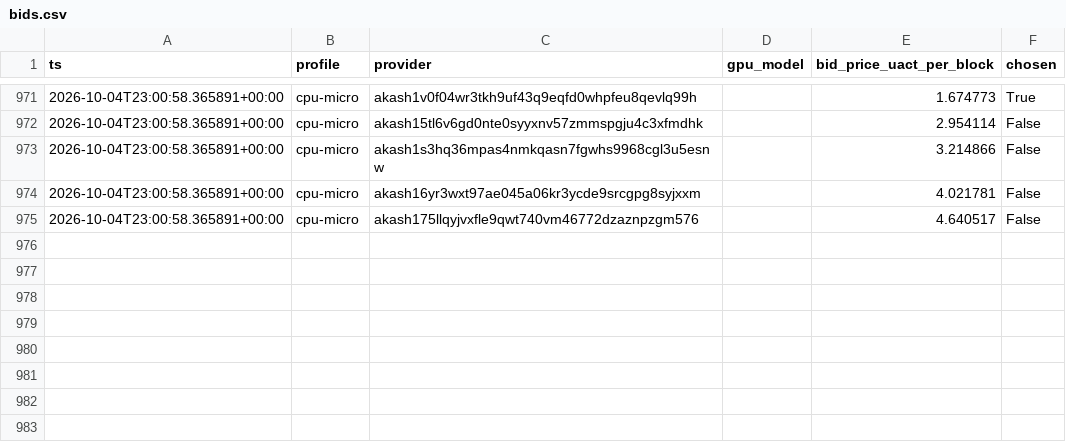
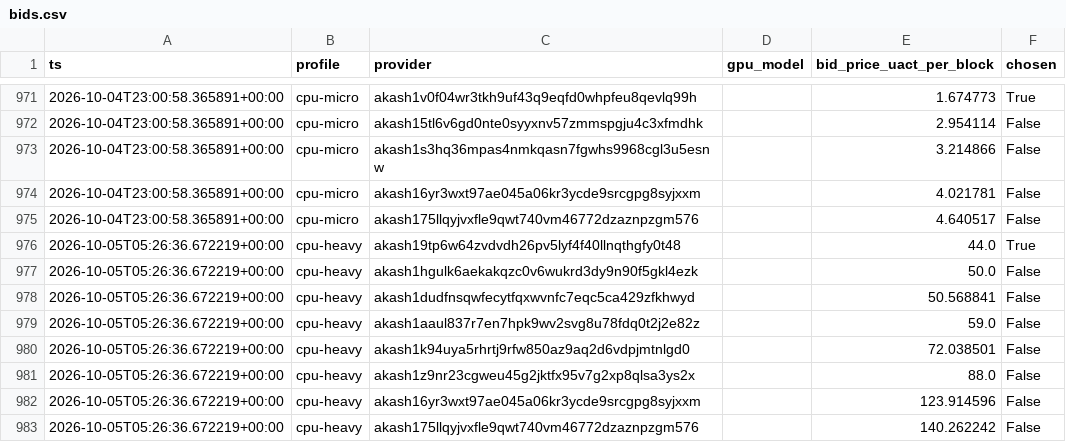
Before and after one commit to themailman05/shoestring, a CSV file: data/bids.csv, drawn as a sheet; only a part is shown, gaps mark what is left out; the diff names each change by its address in the sheet, - before the commit and + after, or states it on an @@ line.

```diff
--- a/data/bids.csv
+++ b/data/bids.csv
+row 976: 2026-10-05T05:26:36.672219+00:00 | cpu-heavy | akash19tp6w64zvdvdh26pv5lyf4f40llnqthgfy0t48 |  | 44.0 | True
+row 977: 2026-10-05T05:26:36.672219+00:00 | cpu-heavy | akash1hgulk6aekakqzc0v6wukrd3dy9n90f5gkl4ezk |  | 50.0 | False
+row 978: 2026-10-05T05:26:36.672219+00:00 | cpu-heavy | akash1dudfnsqwfecytfqxwvnfc7eqc5ca429zfkhwyd |  | 50.568841 | False
+row 979: 2026-10-05T05:26:36.672219+00:00 | cpu-heavy | akash1aaul837r7en7hpk9wv2svg8u78fdq0t2j2e82z |  | 59.0 | False
+row 980: 2026-10-05T05:26:36.672219+00:00 | cpu-heavy | akash1k94uya5rhrtj9rfw850az9aq2d6vdpjmtnlgd0 |  | 72.038501 | False
+row 981: 2026-10-05T05:26:36.672219+00:00 | cpu-heavy | akash1z9nr23cgweu45g2jktfx95v7g2xp8qlsa3ys2x |  | 88.0 | False
+row 982: 2026-10-05T05:26:36.672219+00:00 | cpu-heavy | akash16yr3wxt97ae045a06kr3ycde9srcgpg8syjxxm |  | 123.914596 | False
+row 983: 2026-10-05T05:26:36.672219+00:00 | cpu-heavy | akash175llqyjvxfle9qwt740vm46772dzaznpzgm576 |  | 140.262242 | False
```
Also changed, not shown: data/canary.csv.
